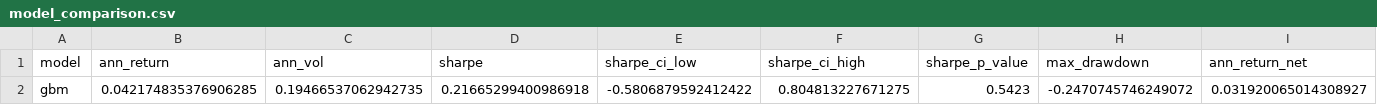
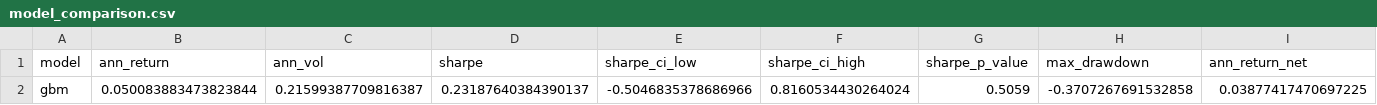
Before and after one commit to wonjunjo123/cross-sectional-factor-model, a CSV file: output/model_comparison.csv, drawn as a sheet; only a part is shown; removed rows and columns are numbered as before the commit, all else as after; rows hold the shown columns only; the diff names each change by its address in the sheet, - before the commit and + after, or states it on an @@ line.

```diff
--- a/output/model_comparison.csv
+++ b/output/model_comparison.csv
-row 2: gbm | 0.042174835376906285 | 0.19466537062942735 | 0.21665299400986918 | -0.5806879592412422 | 0.804813227671275 | 0.5423 | -0.2470745746249072 | 0.031920065014308927
+row 2: gbm | 0.050083883473823844 | 0.21599387709816387 | 0.23187640384390137 | -0.5046835378686966 | 0.8160534430264024 | 0.5059 | -0.3707267691532858 | 0.03877417470697225
```
Also changed, not shown: output/ic_gbm.csv, 7 other files.
